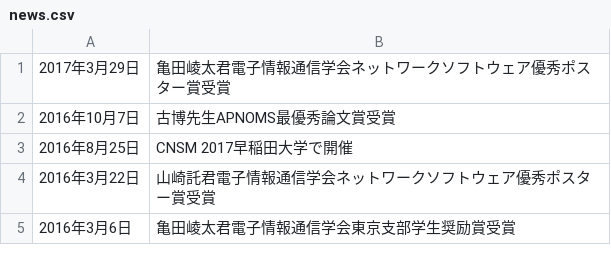
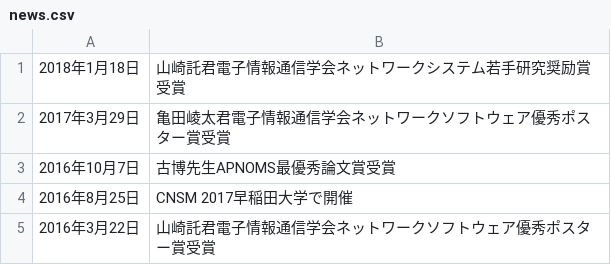
Before and after one commit to noriboijan/tanakalab, a CSV file: news.csv, drawn as a sheet; removed rows and columns are numbered as before the commit, all else as after; the diff names each change by its address in the sheet, - before the commit and + after, or states it on an @@ line.

Commit message:
news更新

```diff
--- a/news.csv
+++ b/news.csv
+row 1: 2018年1月18日 | 山崎託君電子情報通信学会ネットワークシステム若手研究奨励賞受賞
-row 5: 2016年3月6日 | 亀田崚太君電子情報通信学会東京支部学生奨励賞受賞
```
